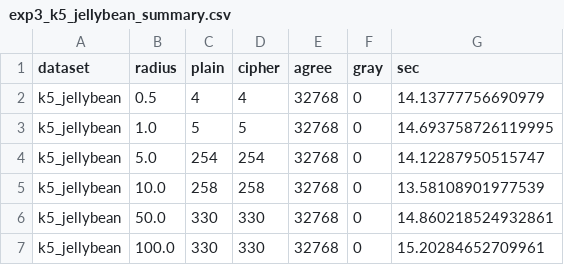
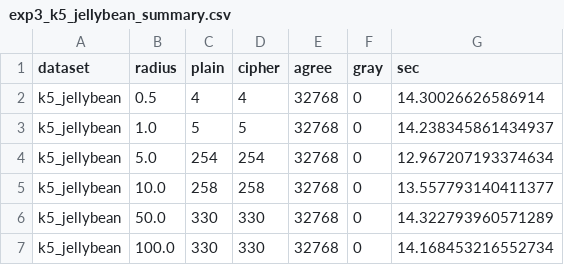
Before and after one commit to hm-choi/pp_forensic, a CSV file: experiments/experiment3/results/exp3_k5_jellybean_summary.csv, drawn as a sheet.

```diff
--- a/experiments/experiment3/results/exp3_k5_jellybean_summary.csv
+++ b/experiments/experiment3/results/exp3_k5_jellybean_summary.csv
@@ -1,7 +1,7 @@
 dataset,radius,plain,cipher,agree,gray,sec
-k5_jellybean,0.5,4,4,32768,0,14.13777756690979
-k5_jellybean,1.0,5,5,32768,0,14.693758726119995
-k5_jellybean,5.0,254,254,32768,0,14.12287950515747
-k5_jellybean,10.0,258,258,32768,0,13.58108901977539
-k5_jellybean,50.0,330,330,32768,0,14.860218524932861
-k5_jellybean,100.0,330,330,32768,0,15.20284652709961
+k5_jellybean,0.5,4,4,32768,0,14.30026626586914
+k5_jellybean,1.0,5,5,32768,0,14.238345861434937
+k5_jellybean,5.0,254,254,32768,0,12.967207193374634
+k5_jellybean,10.0,258,258,32768,0,13.557793140411377
+k5_jellybean,50.0,330,330,32768,0,14.322793960571289
+k5_jellybean,100.0,330,330,32768,0,14.168453216552734
```
Also changed, not shown: experiments/experiment3/results/exp3_k5_jellybean_curve.csv, experiments/experiment3/results/exp3_k5_kitkat_curve.csv, 10 other files.
